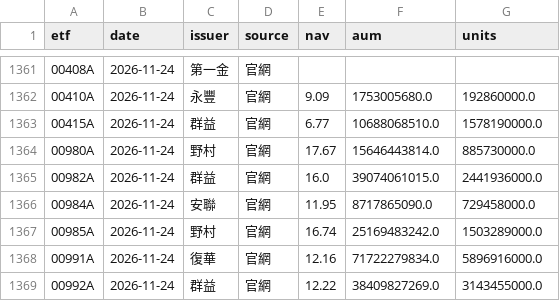
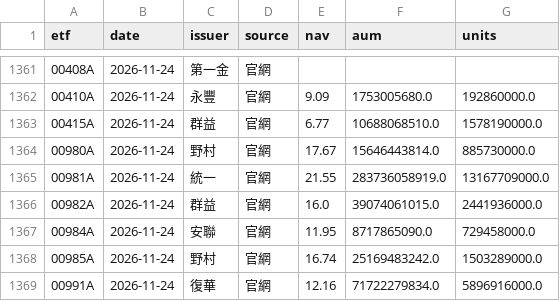
Before and after one commit to gelu27/Stock-lab, a CSV file: data/etf/info.csv, drawn as a sheet; only a part is shown, gaps mark what is left out; the shorter side is filled out with more unchanged rows; the diff names each change by its address in the sheet, - before the commit and + after, or states it on an @@ line.

```diff
--- a/data/etf/info.csv
+++ b/data/etf/info.csv
+row 1365: 00981A | 2026-11-24 | 統一 | 官網 | 21.55 | 283736058919.0 | 13167709000.0
```
Also changed, not shown: 6 other files.
